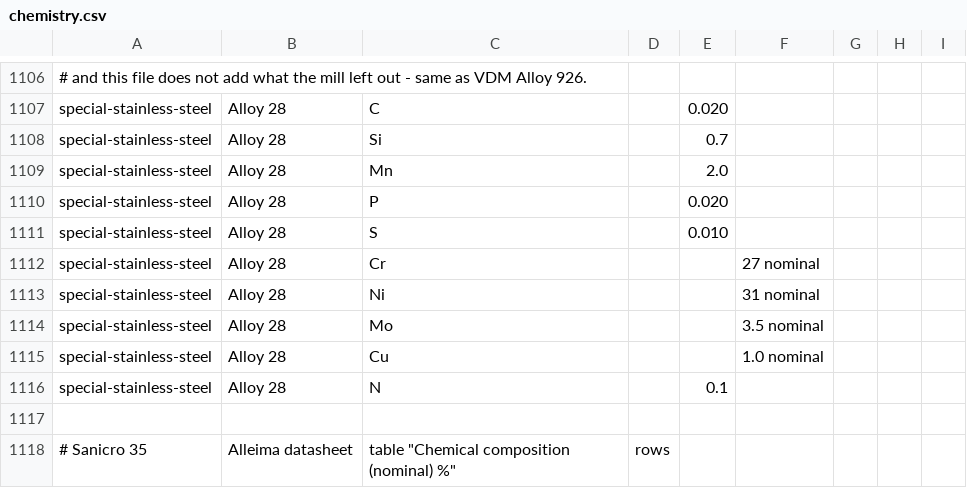
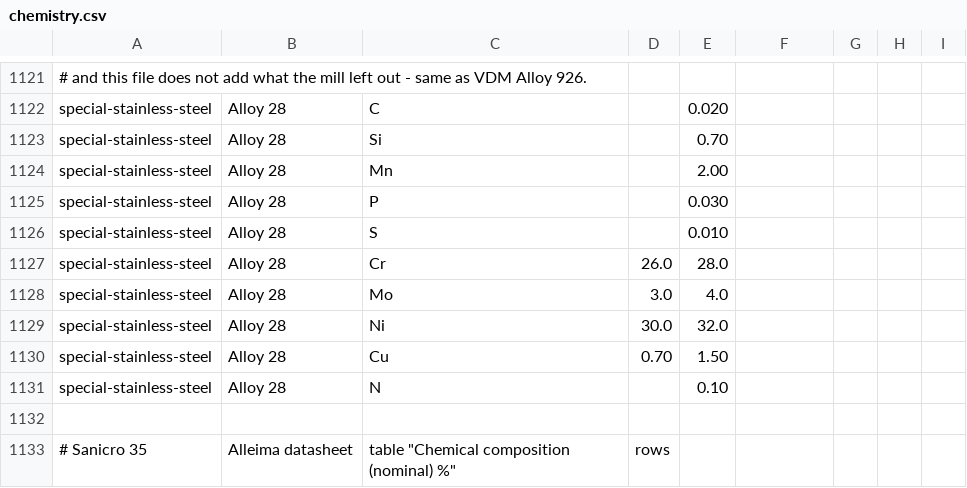
Before and after one commit to Auricoalloys/Nickel-Sheets-Website, a CSV file: docs/chemistry.csv, drawn as a sheet; only a part is shown, gaps mark what is left out; removed rows and columns are numbered as before the commit, all else as after; the diff covers the shown part only; the diff names each change by its address in the sheet, - before the commit and + after, or states it on an @@ line.

```diff
--- a/docs/chemistry.csv
+++ b/docs/chemistry.csv
-E1123: 0.7
+E1123: 0.70
-E1124: 2.0
+E1124: 2.00
-E1125: 0.020
+E1125: 0.030
-D1127: (empty)
+D1127: 26.0
-E1127: (empty)
+E1127: 28.0
-F1127: 27 nominal
+F1127: (empty)
-row 1113: special-stainless-steel | Alloy 28 | Ni |  |  | 31 nominal
-D1128: (empty)
+D1128: 3.0
-E1128: (empty)
+E1128: 4.0
-F1128: 3.5 nominal
+F1128: (empty)
+row 1129: special-stainless-steel | Alloy 28 | Ni | 30.0 | 32.0
-D1130: (empty)
+D1130: 0.70
-E1130: (empty)
+E1130: 1.50
-F1130: 1.0 nominal
+F1130: (empty)
-E1131: 0.1
+E1131: 0.10
```
Also changed, not shown: 21 added rows, 6 removed rows and 4 edited cells elsewhere in this file, docs/grades.csv, 5 other files.
